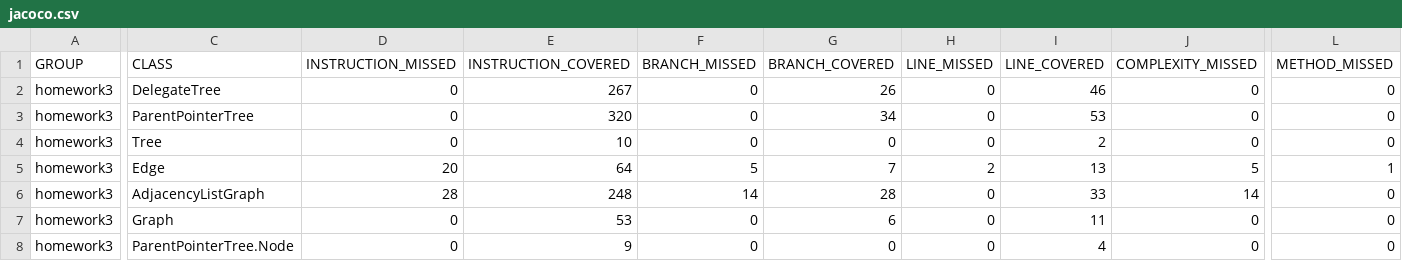
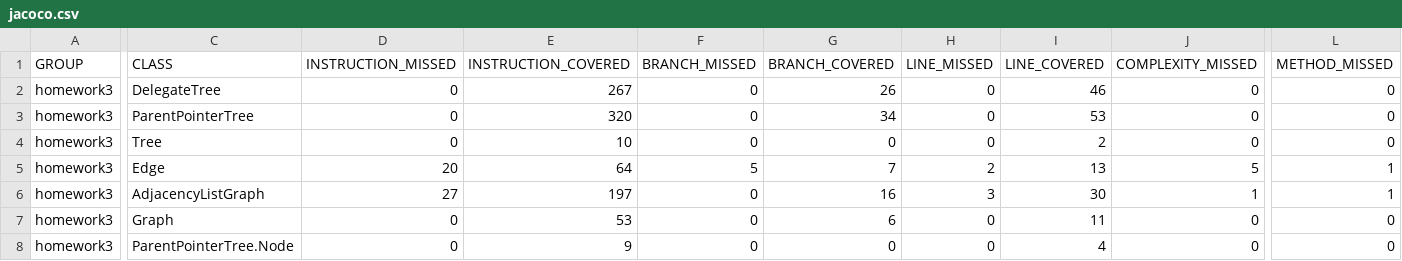
Before and after one commit to kdh0324/POSTECH_SD, a CSV file: target/site/jacoco/jacoco.csv, drawn as a sheet; only a part is shown, gaps mark what is left out; the diff covers the shown part only; the diff names each change by its address in the sheet, - before the commit and + after, or states it on an @@ line.

```diff
--- a/target/site/jacoco/jacoco.csv
+++ b/target/site/jacoco/jacoco.csv
-D6 (INSTRUCTION_MISSED): 28
+D6 (INSTRUCTION_MISSED): 27
-E6 (INSTRUCTION_COVERED): 248
+E6 (INSTRUCTION_COVERED): 197
-F6 (BRANCH_MISSED): 14
+F6 (BRANCH_MISSED): 0
-G6 (BRANCH_COVERED): 28
+G6 (BRANCH_COVERED): 16
-H6 (LINE_MISSED): 0
+H6 (LINE_MISSED): 3
-I6 (LINE_COVERED): 33
+I6 (LINE_COVERED): 30
-J6 (COMPLEXITY_MISSED): 14
+J6 (COMPLEXITY_MISSED): 1
-L6 (METHOD_MISSED): 0
+L6 (METHOD_MISSED): 1
```
Also changed, not shown: 1 edited cell elsewhere in this file, 18 other files.
